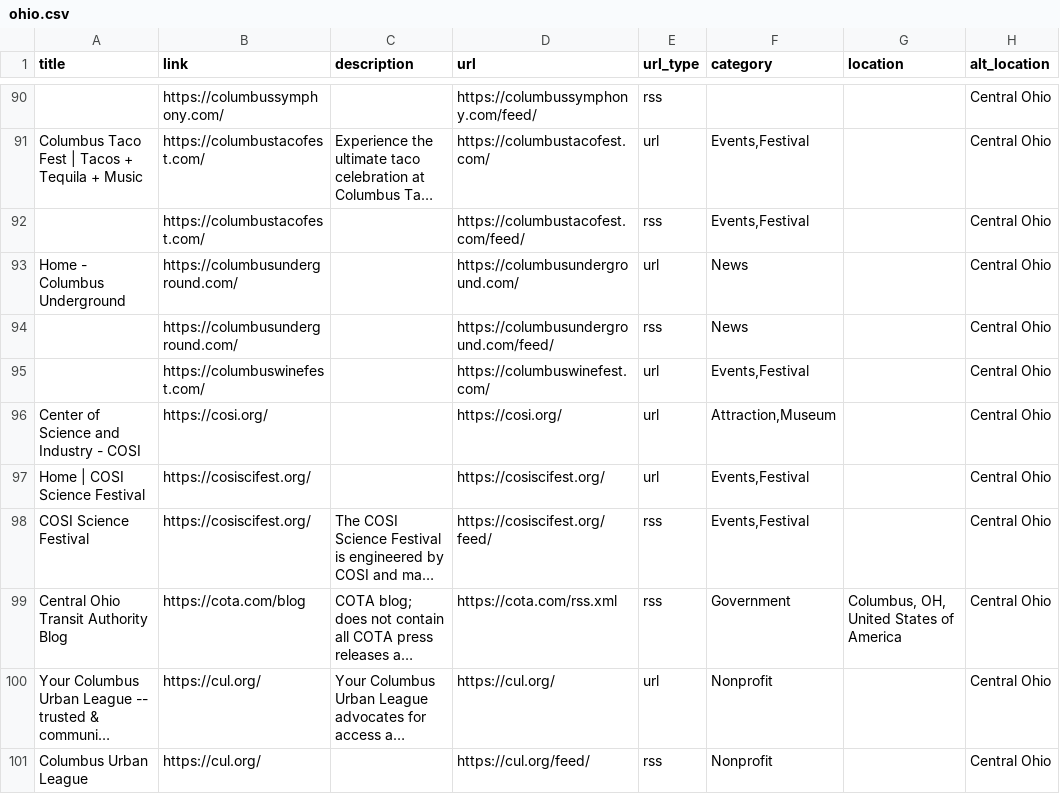
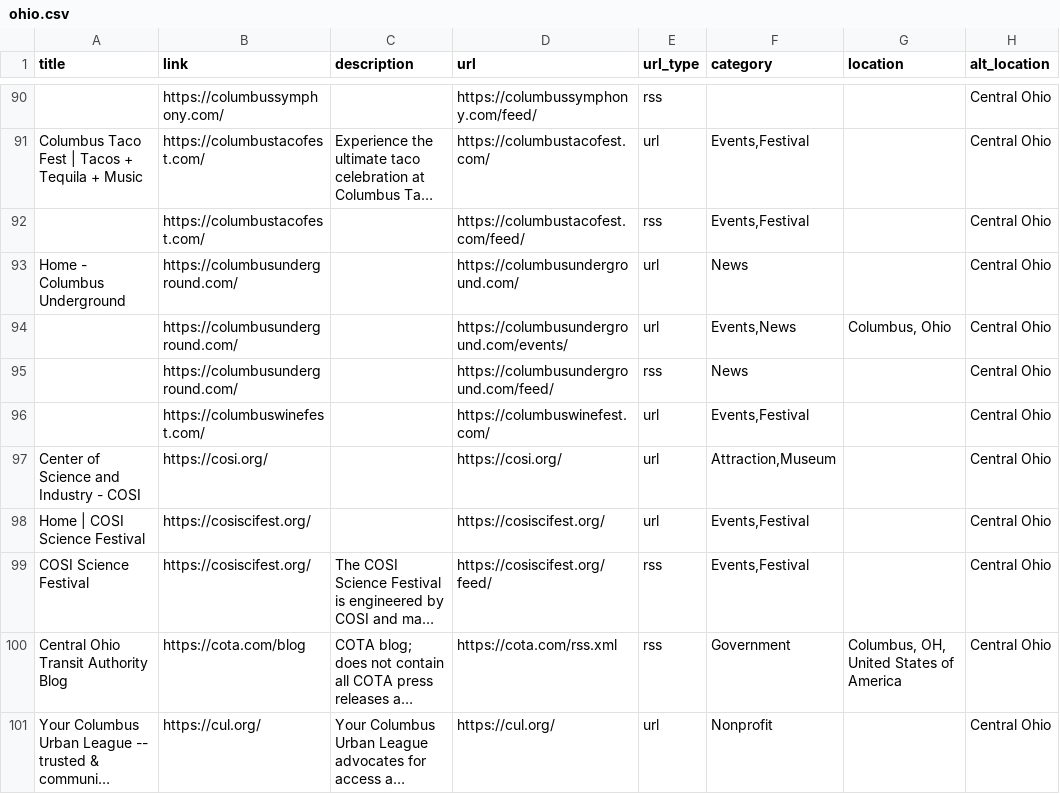
Before and after one commit to TomCasavant/ohio-sites, a CSV file: ohio.csv, drawn as a sheet; only a part is shown, gaps mark what is left out; the shorter side is filled out with more unchanged rows; long unchanged cells end in …; the diff names each change by its address in the sheet, - before the commit and + after, or states it on an @@ line.

```diff
--- a/ohio.csv
+++ b/ohio.csv
+row 94:  | https://columbusunderground.com/ |  | https://columbusunderground.com/events/ | url | Events,News | Columbus, Ohio | Central Ohio
```
Also changed, not shown: 1 other file.
